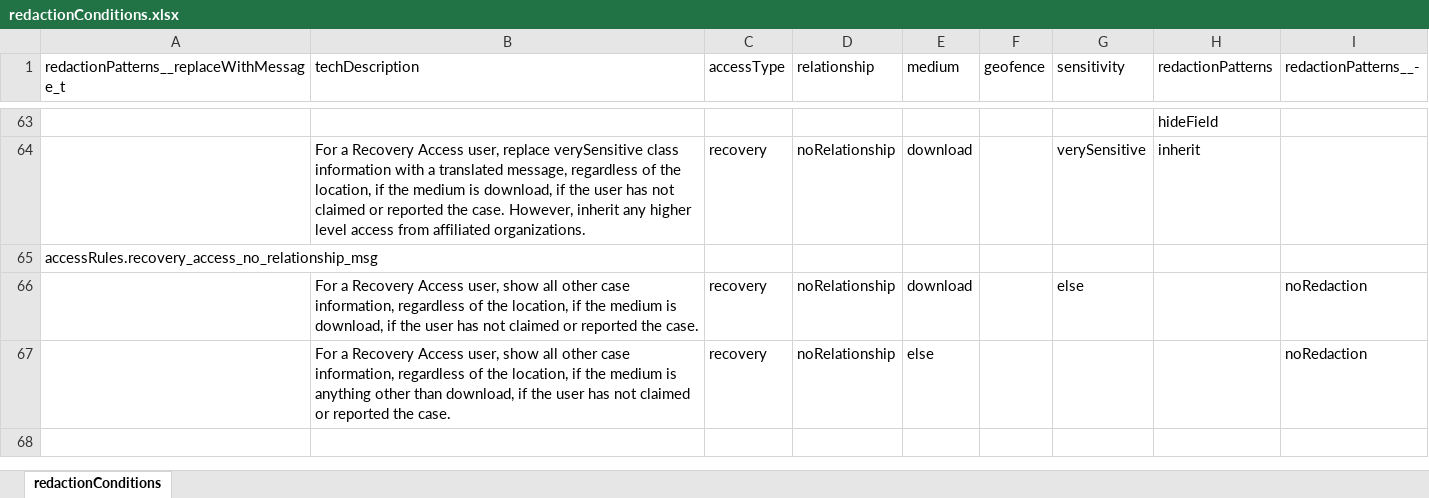
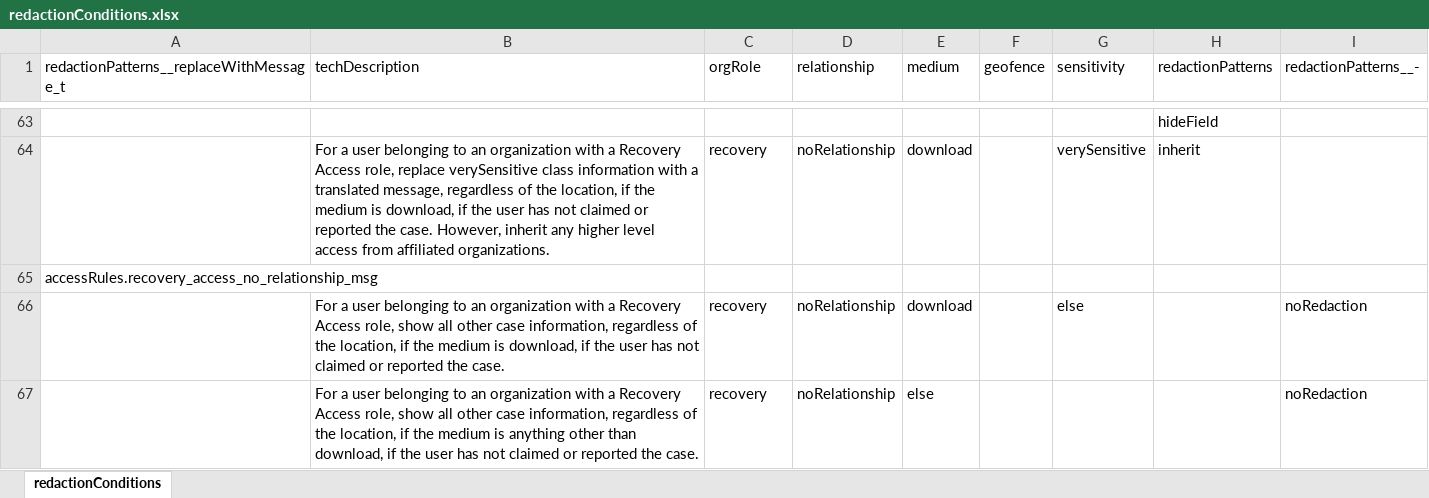
Before and after one commit to CrisisCleanup/old-crisiscleanup-3-web, an Excel workbook: src/definitions/privacy/redactionConditions.xlsx, sheet redactionConditions, drawn as a sheet; only a part is shown, gaps mark what is left out; values as stored, in another font and other column widths than the file's, no borders; the diff covers the shown part only; the diff names each change by its address in the sheet, - before the commit and + after, or states it on an @@ line.

Commit message:
Change Access Types to Org Role

```diff
--- a/src/definitions/privacy/redactionConditions.xlsx (sheet redactionConditions)
+++ b/src/definitions/privacy/redactionConditions.xlsx (sheet redactionConditions)
-C1: accessType
+C1: orgRole
-B64 (techDescription): For a Recovery Access user, replace verySensitive…
+B64 (techDescription): For a user belonging to an organization with a Recovery Access role, replace verySensitive…
-B66 (techDescription): For a Recovery Access user, show all…
+B66 (techDescription): For a user belonging to an organization with a Recovery Access role, show all…
-B67 (techDescription): For a Recovery Access user, show all…
+B67 (techDescription): For a user belonging to an organization with a Recovery Access role, show all…
```
Also changed, not shown: 33 edited cells elsewhere in this sheet, 9 other files.
